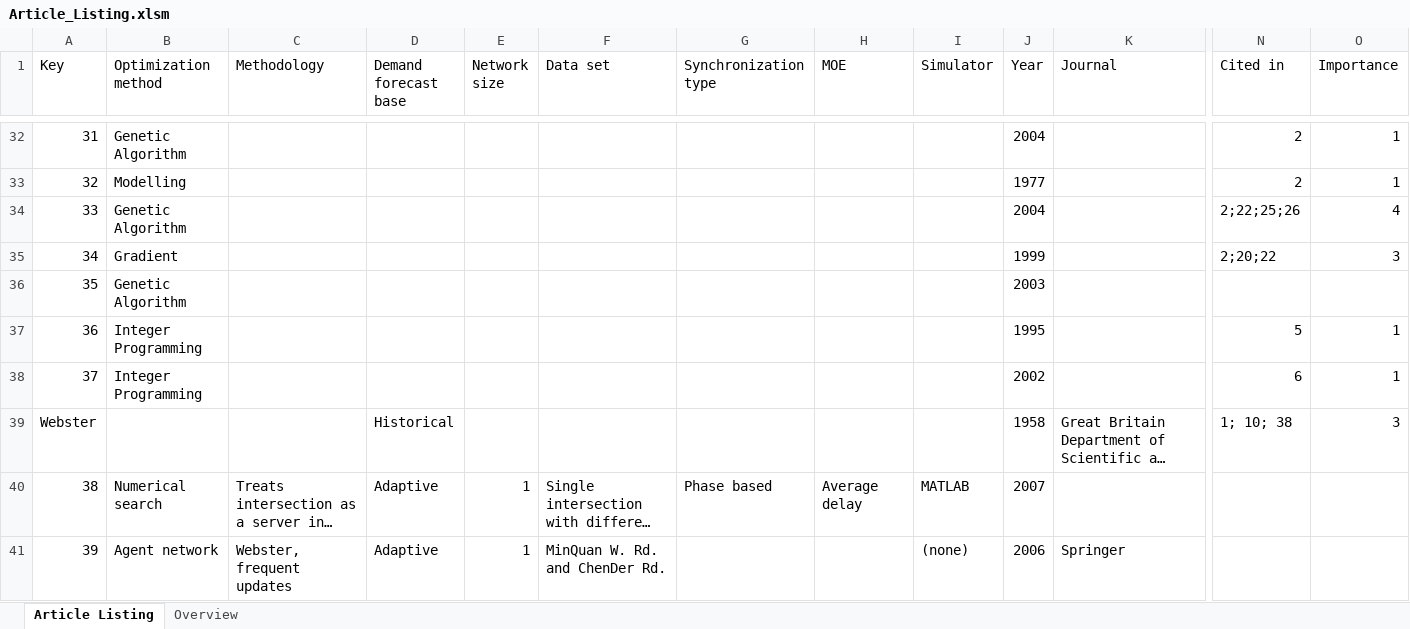
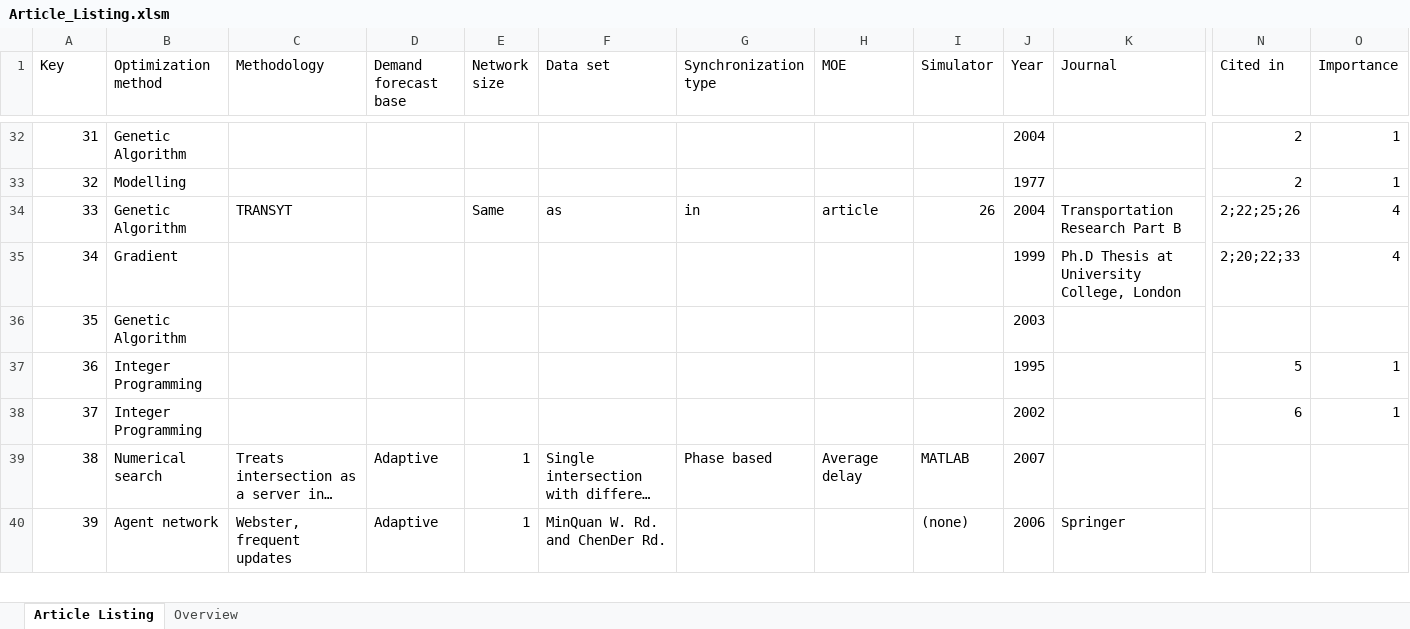
Before and after one commit to jonyonyx/greenwaves, an Excel workbook: articles/Article_Listing.xlsm, sheet Article Listing, drawn as a sheet; only a part is shown, gaps mark what is left out; long unchanged cells end in …; values as stored, in another font and other column widths than the file's, no borders; table styles not drawn; the diff covers the shown part only; the diff names each change by its address in the sheet, - before the commit and + after, or states it on an @@ line.

```diff
--- a/articles/Article_Listing.xlsm (sheet Article Listing)
+++ b/articles/Article_Listing.xlsm (sheet Article Listing)
-C34 (Methodology): (empty)
+C34 (Methodology): TRANSYT
-E34 (Network size): (empty)
+E34 (Network size): Same
-F34 (Data set): (empty)
+F34 (Data set): as
-G34 (Synchronization type): (empty)
+G34 (Synchronization type): in
-H34 (MOE): (empty)
+H34 (MOE): article
-I34 (Simulator): (empty)
+I34 (Simulator): 26
-K34 (Journal): (empty)
+K34 (Journal): Transportation Research Part B
-K35 (Journal): (empty)
+K35 (Journal): Ph.D Thesis at University College, London
-N35 (Cited in): 2;20;22
+N35 (Cited in): 2;20;22;33
-O35 (Importance): 3
+O35 (Importance): 4
@@ row 39 moved to row 44: Webster @@
```
Also changed, not shown: 1 added row, 1 moved row and 2 edited cells elsewhere in this sheet, charts or pictures, 1 other file.
